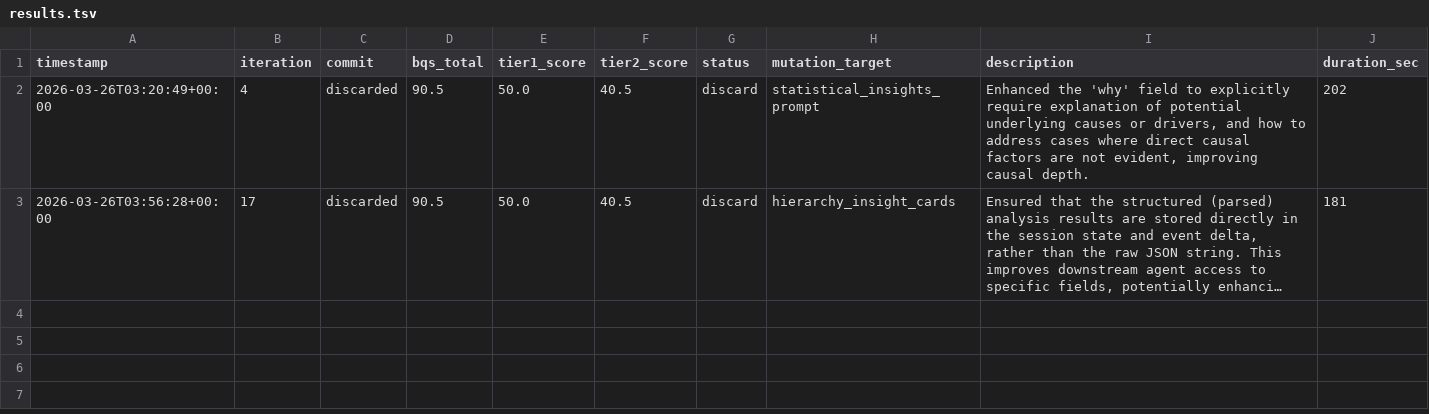
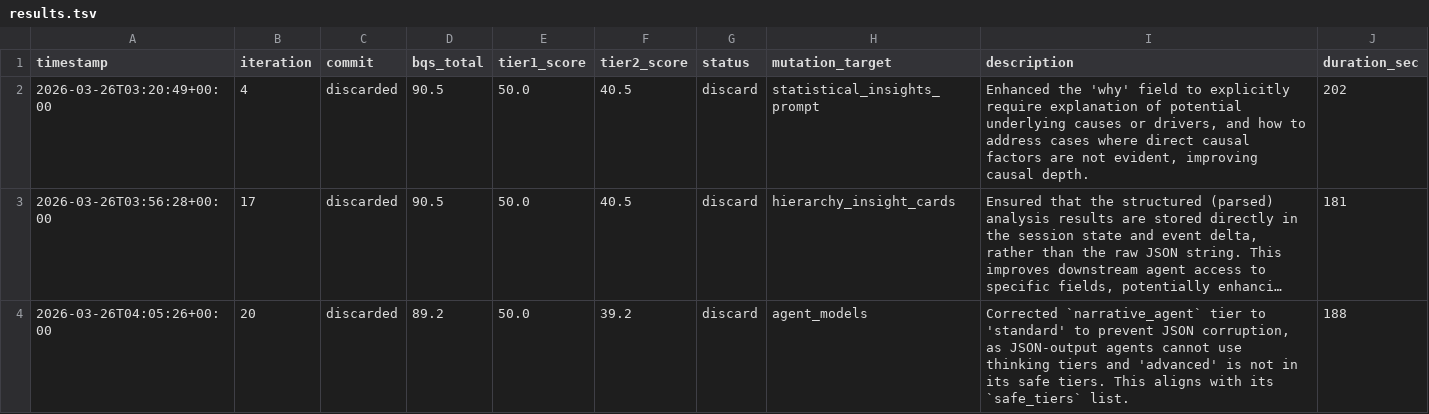
Before and after one commit to ty-hayes-82/data-analyst-agent, a TSV file: autoresearch/results.tsv, drawn as a sheet; long unchanged cells end in …; the diff names each change by its address in the sheet, - before the commit and + after, or states it on an @@ line.

```diff
--- a/autoresearch/results.tsv
+++ b/autoresearch/results.tsv
+row 4: 2026-03-26T04:05:26+00:00 | 20 | discarded | 89.2 | 50.0 | 39.2 | discard | agent_models | Corrected `narrative_agent` tier to 'standard' to prevent JSON corruption, as JSON-output agents cannot use thinking tiers and 'advanced' is not in its safe tiers. This aligns with its `safe_tiers` list. | 188
```
Also changed, not shown: 1 other file.
